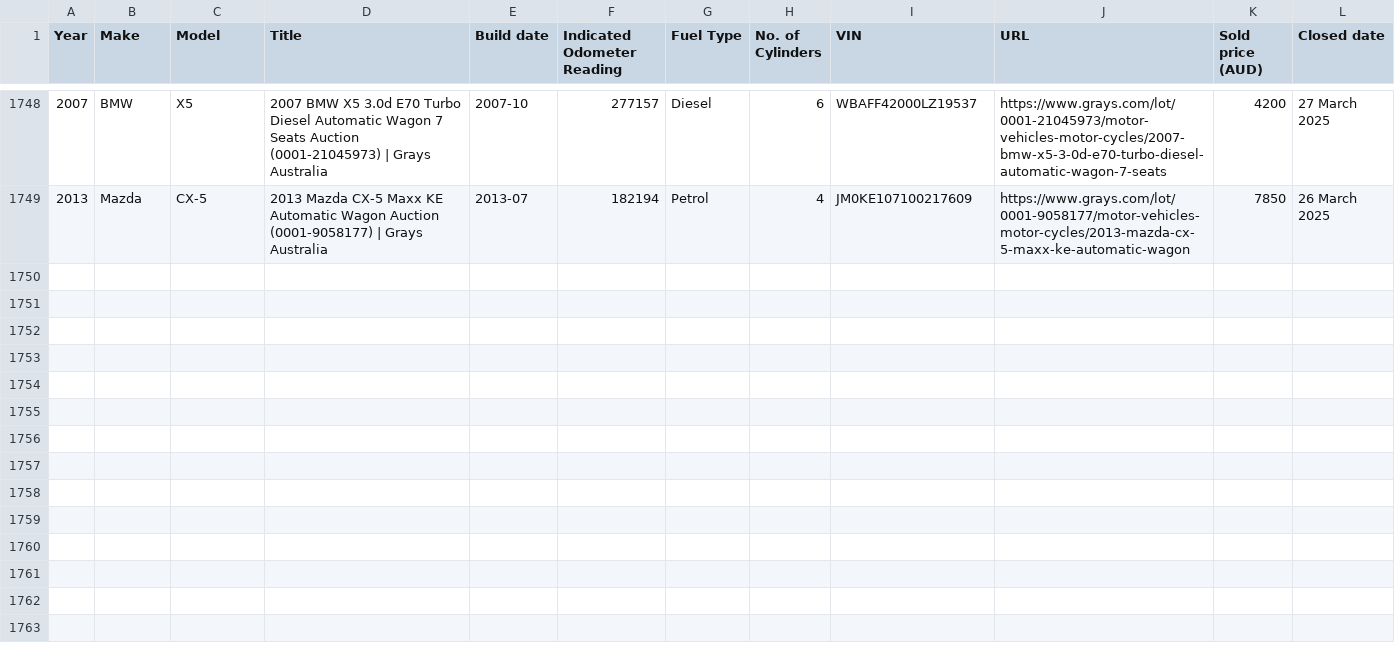
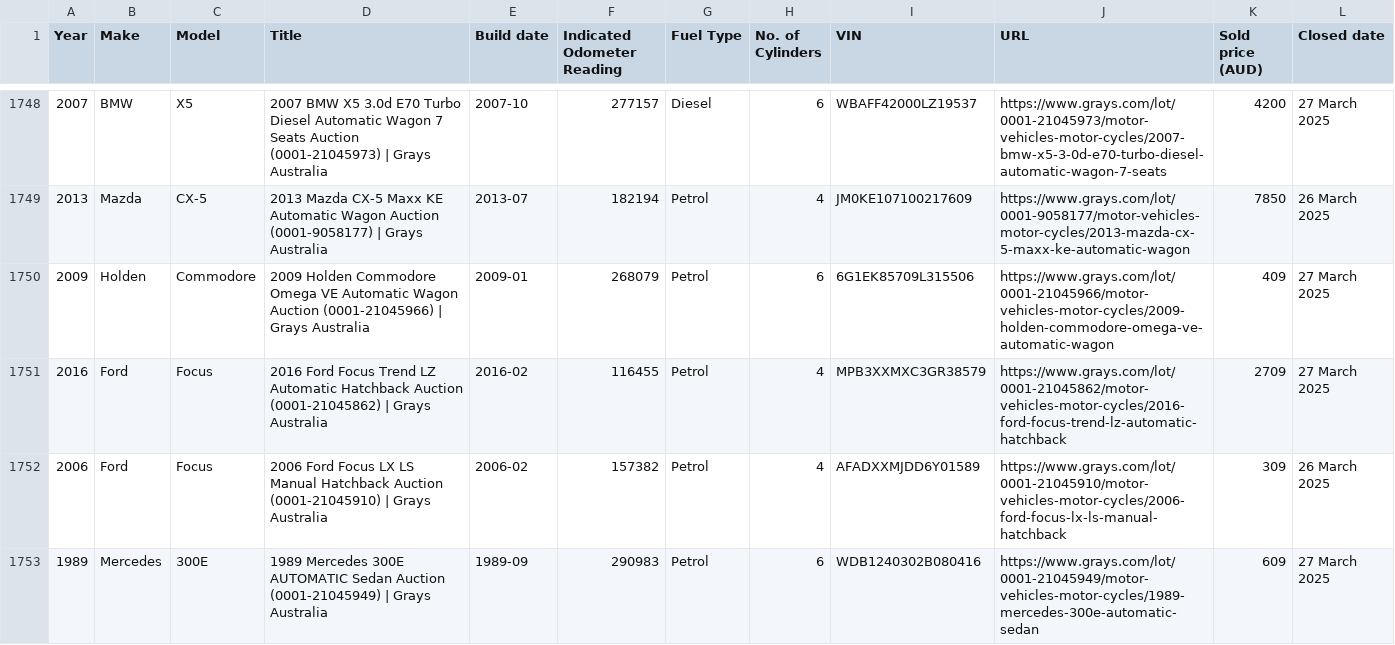
Before and after one commit to 77nimesh/GraysWebScraping, a CSV file: GraysScrapingUsingAsync/sold_cars.csv, drawn as a sheet; only a part is shown, gaps mark what is left out; the diff covers the shown part only; the diff names each change by its address in the sheet, - before the commit and + after, or states it on an @@ line.

Commit message:
new scraping

```diff
--- a/GraysScrapingUsingAsync/sold_cars.csv
+++ b/GraysScrapingUsingAsync/sold_cars.csv
+row 1750: 2009 | Holden | Commodore | 2009 Holden Commodore Omega VE Automatic Wagon Auction (0001-21045966) | Grays Australia | 2009-01 | 268079 | Petrol | 6 | 6G1EK85709L315506 | https://www.grays.com/lot/0001-21045966/motor-vehicles-motor-cycles/2009-holden-commodore-omega-ve-automatic-wagon | 409 | 27 March 2025
+row 1751: 2016 | Ford | Focus | 2016 Ford Focus Trend LZ Automatic Hatchback Auction (0001-21045862) | Grays Australia | 2016-02 | 116455 | Petrol | 4 | MPB3XXMXC3GR38579 | https://www.grays.com/lot/0001-21045862/motor-vehicles-motor-cycles/2016-ford-focus-trend-lz-automatic-hatchback | 2709 | 27 March 2025
+row 1752: 2006 | Ford | Focus | 2006 Ford Focus LX LS Manual Hatchback Auction (0001-21045910) | Grays Australia | 2006-02 | 157382 | Petrol | 4 | AFADXXMJDD6Y01589 | https://www.grays.com/lot/0001-21045910/motor-vehicles-motor-cycles/2006-ford-focus-lx-ls-manual-hatchback | 309 | 26 March 2025
+row 1753: 1989 | Mercedes | 300E | 1989 Mercedes 300E AUTOMATIC Sedan Auction (0001-21045949) | Grays Australia | 1989-09 | 290983 | Petrol | 6 | WDB1240302B080416 | https://www.grays.com/lot/0001-21045949/motor-vehicles-motor-cycles/1989-mercedes-300e-automatic-sedan | 609 | 27 March 2025
```
Also changed, not shown: 11 added rows elsewhere in this file, GraysScrapingUsingAsync/scraped_links.csv, 1 other file.
